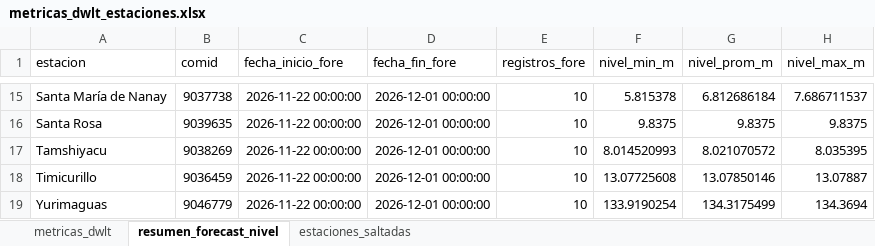
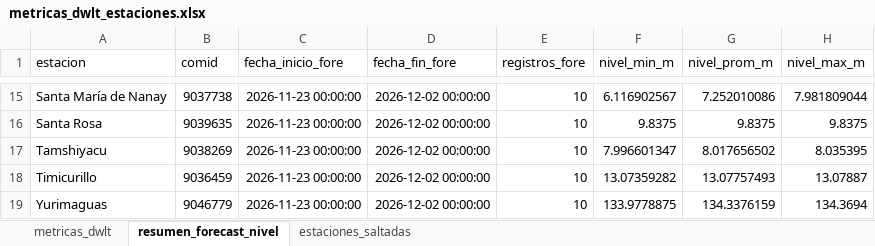
Before and after one commit to KURONO23/LoretoNivelesaCaudales, an Excel workbook: outputs/metricas_dwlt_estaciones.xlsx, sheet resumen_forecast_nivel, drawn as a sheet; only a part is shown, gaps mark what is left out; values as stored, in another font and other column widths than the file's, no borders; the diff covers the shown part only; the diff names each change by its address in the sheet, - before the commit and + after, or states it on an @@ line.

```diff
--- a/outputs/metricas_dwlt_estaciones.xlsx (sheet resumen_forecast_nivel)
+++ b/outputs/metricas_dwlt_estaciones.xlsx (sheet resumen_forecast_nivel)
-C15:C19 (fecha_inicio_fore): 2026-11-22 00:00:00
+C15:C19 (fecha_inicio_fore): 2026-11-23 00:00:00
-D15:D19 (fecha_fin_fore): 2026-12-01 00:00:00
+D15:D19 (fecha_fin_fore): 2026-12-02 00:00:00
-F15 (nivel_min_m): 5.815378
+F15 (nivel_min_m): 6.116902567
-G15 (nivel_prom_m): 6.812686184
+G15 (nivel_prom_m): 7.252010086
-H15 (nivel_max_m): 7.686711537
+H15 (nivel_max_m): 7.981809044
-F17 (nivel_min_m): 8.014520993
+F17 (nivel_min_m): 7.996601347
-G17 (nivel_prom_m): 8.021070572
+G17 (nivel_prom_m): 8.017656502
-F18 (nivel_min_m): 13.07725608
+F18 (nivel_min_m): 13.07359282
-G18 (nivel_prom_m): 13.07850146
+G18 (nivel_prom_m): 13.07757493
-F19 (nivel_min_m): 133.9190254
+F19 (nivel_min_m): 133.9778875
-G19 (nivel_prom_m): 134.3175499
+G19 (nivel_prom_m): 134.3376159
```
Also changed, not shown: 56 edited cells elsewhere in this sheet, sheet metricas_dwlt, outputs/pronostico_nivel_7dias_estaciones.xlsx, outputs/validacion_dwlt_hasta_observado_disponible.xlsx, 12 other files.
